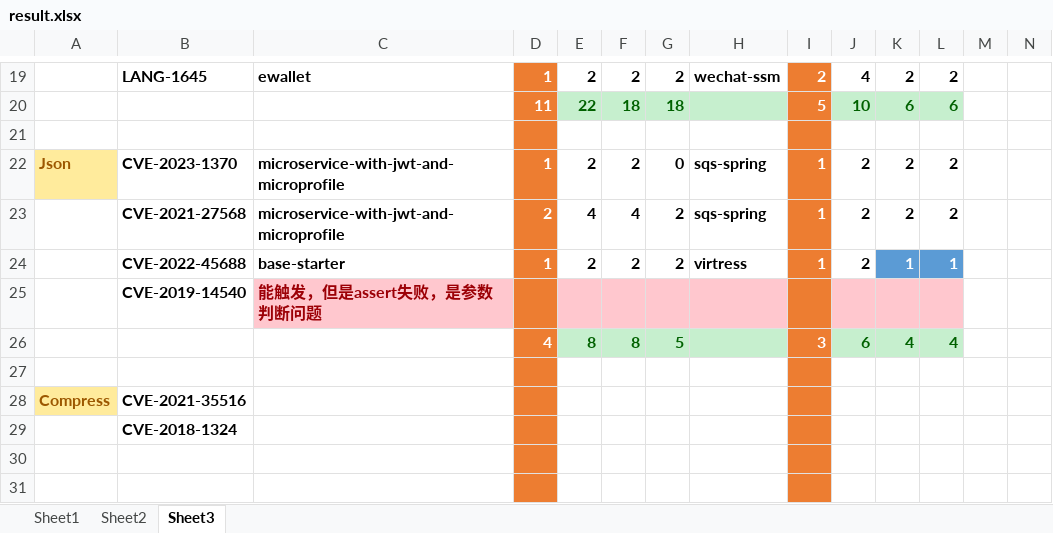
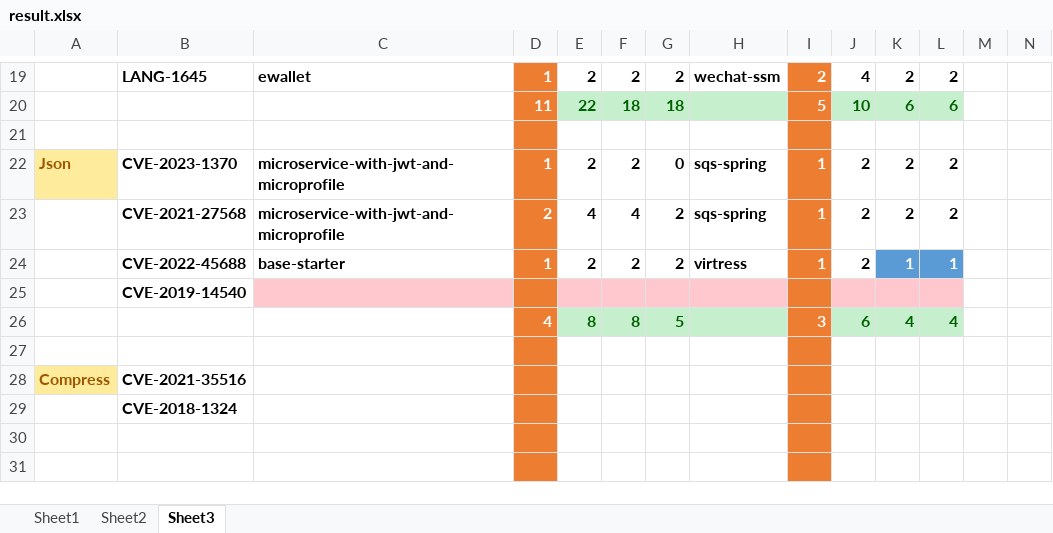
Before and after one commit to pocmigrator/VulEUT, an Excel workbook: dataset/tables/result.xlsx, sheet Sheet3, drawn as a sheet; only a part is shown, gaps mark what is left out; values as stored, in another font and other column widths than the file's, no borders; the diff names each change by its address in the sheet, - before the commit and + after, or states it on an @@ line.

```diff
--- a/dataset/tables/result.xlsx (sheet Sheet3)
+++ b/dataset/tables/result.xlsx (sheet Sheet3)
-C25: 能触发，但是assert失败，是参数判断问题
+C25: (empty)
```
Also changed, not shown: 1 other file.
